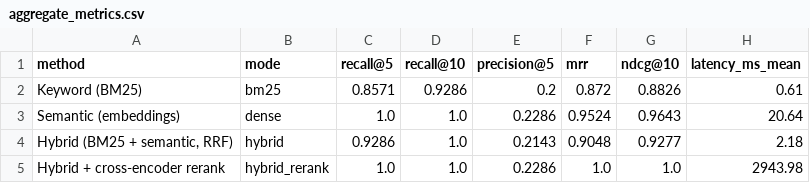
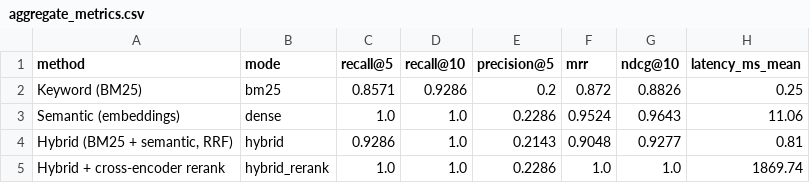
Before and after one commit to simnexis/biomentor-ai, a CSV file: data/evaluation/results/aggregate_metrics.csv, drawn as a sheet.

Commit message:
chore: record local benchmark evaluation measurements

```diff
--- a/data/evaluation/results/aggregate_metrics.csv
+++ b/data/evaluation/results/aggregate_metrics.csv
@@ -1,5 +1,5 @@
 method,mode,recall@5,recall@10,precision@5,mrr,ndcg@10,latency_ms_mean
-Keyword (BM25),bm25,0.8571,0.9286,0.2,0.872,0.8826,0.61
-Semantic (embeddings),dense,1.0,1.0,0.2286,0.9524,0.9643,20.64
-"Hybrid (BM25 + semantic, RRF)",hybrid,0.9286,1.0,0.2143,0.9048,0.9277,2.18
-Hybrid + cross-encoder rerank,hybrid_rerank,1.0,1.0,0.2286,1.0,1.0,2943.98
+Keyword (BM25),bm25,0.8571,0.9286,0.2,0.872,0.8826,0.25
+Semantic (embeddings),dense,1.0,1.0,0.2286,0.9524,0.9643,11.06
+"Hybrid (BM25 + semantic, RRF)",hybrid,0.9286,1.0,0.2143,0.9048,0.9277,0.81
+Hybrid + cross-encoder rerank,hybrid_rerank,1.0,1.0,0.2286,1.0,1.0,1869.74
```
Also changed, not shown: 1 other file.
